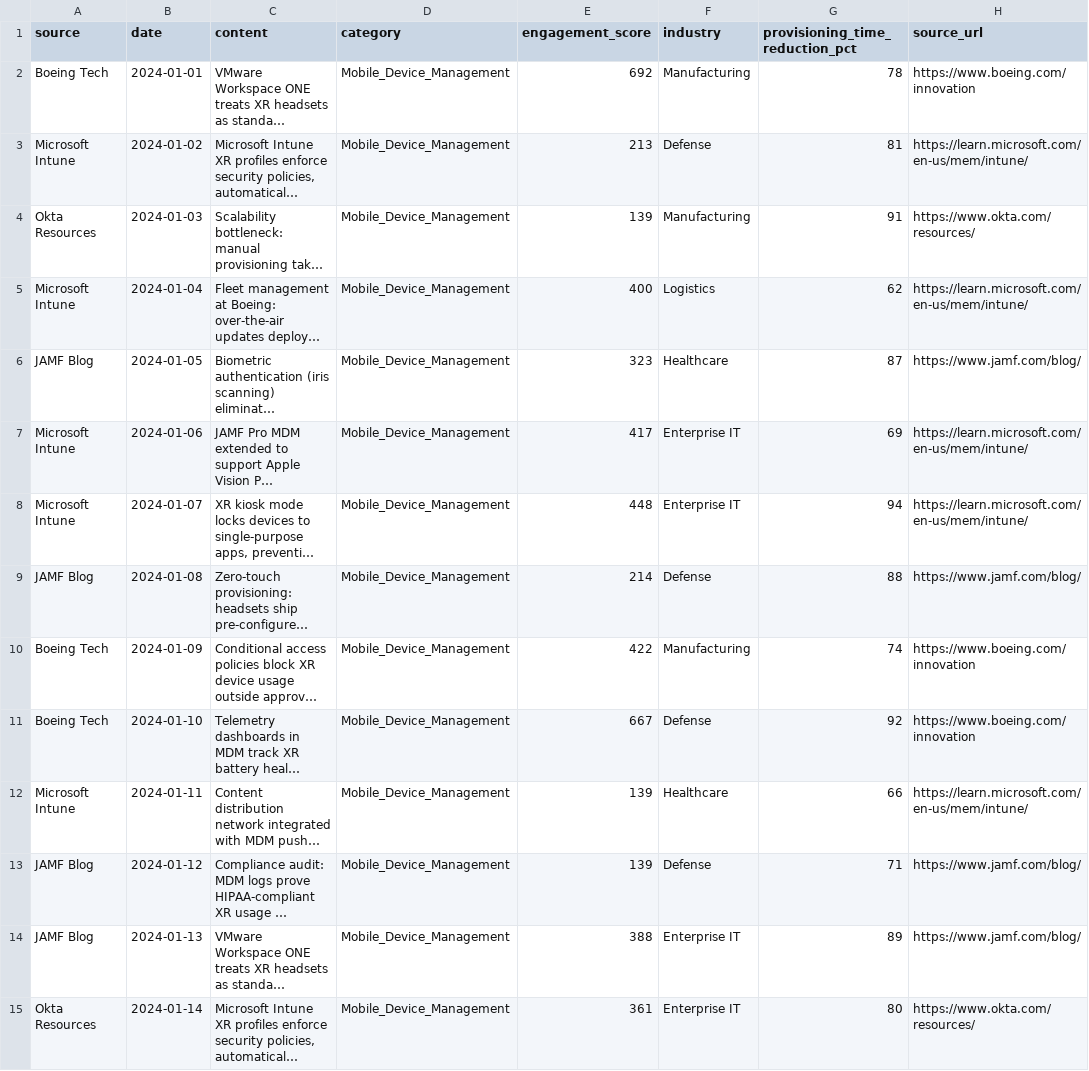
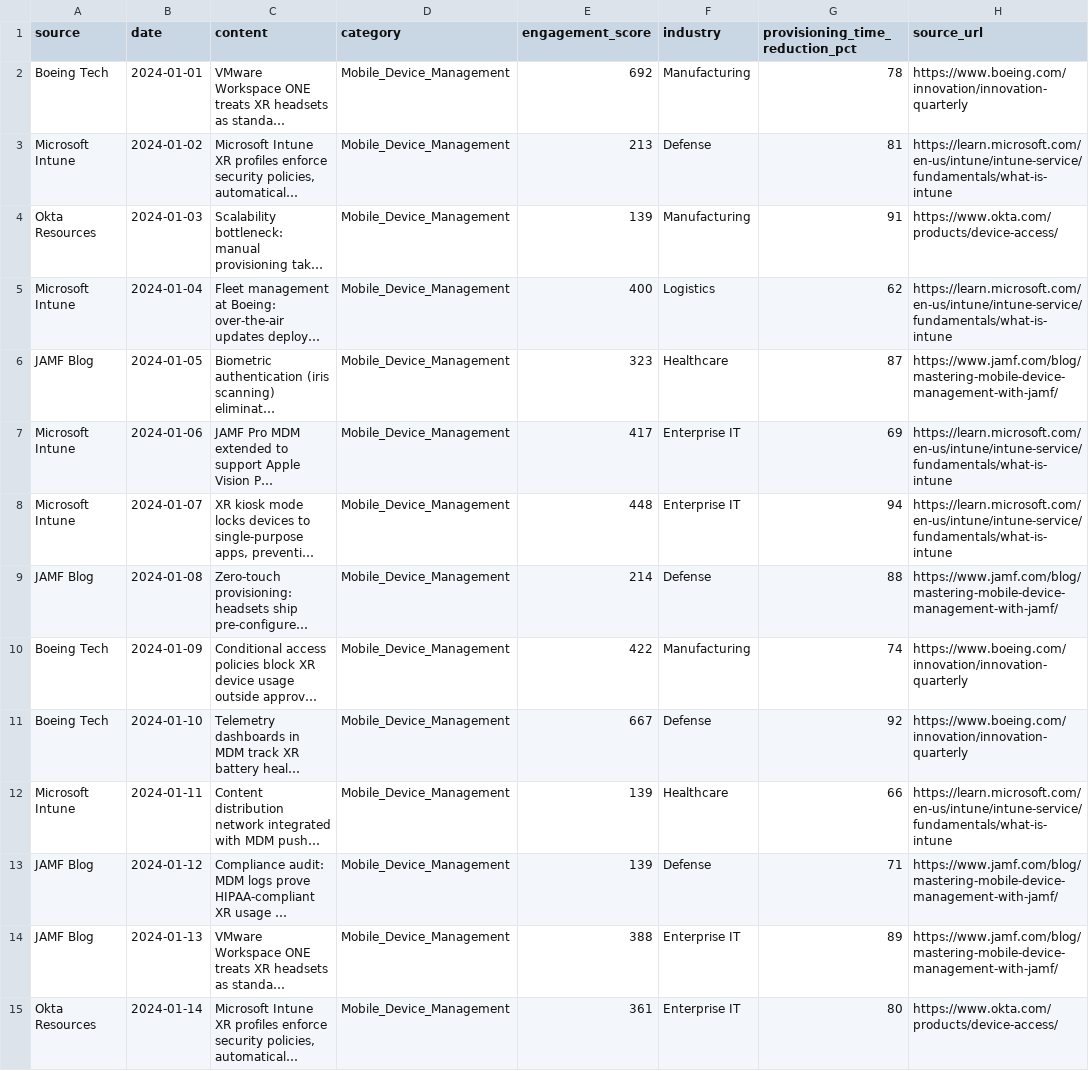
Before and after one commit to aniru888/XR, a CSV file: Alignment to Data Intelligence/extracted_xr_files/XR scalability/XR_04_Mobile_Device_Management_Data.csv, drawn as a sheet; only a part is shown; long unchanged cells end in …; the diff covers the shown part only; the diff names each change by its address in the sheet, - before the commit and + after, or states it on an @@ line.

```diff
--- a/Alignment to Data Intelligence/extracted_xr_files/XR scalability/XR_04_Mobile_Device_Management_Data.csv
+++ b/Alignment to Data Intelligence/extracted_xr_files/XR scalability/XR_04_Mobile_Device_Management_Data.csv
-H2 (source_url): https://www.boeing.com/innovation
+H2 (source_url): https://www.boeing.com/innovation/innovation-quarterly
-H3 (source_url): https://learn.microsoft.com/en-us/mem/intune/
+H3 (source_url): https://learn.microsoft.com/en-us/intune/intune-service/fundamentals/what-is-intune
-H4 (source_url): https://www.okta.com/resources/
+H4 (source_url): https://www.okta.com/products/device-access/
-H5 (source_url): https://learn.microsoft.com/en-us/mem/intune/
+H5 (source_url): https://learn.microsoft.com/en-us/intune/intune-service/fundamentals/what-is-intune
-H6 (source_url): https://www.jamf.com/blog/
+H6 (source_url): https://www.jamf.com/blog/mastering-mobile-device-management-with-jamf/
-H7:H8 (source_url): https://learn.microsoft.com/en-us/mem/intune/
+H7:H8 (source_url): https://learn.microsoft.com/en-us/intune/intune-service/fundamentals/what-is-intune
-H9 (source_url): https://www.jamf.com/blog/
+H9 (source_url): https://www.jamf.com/blog/mastering-mobile-device-management-with-jamf/
-H10:H11 (source_url): https://www.boeing.com/innovation
+H10:H11 (source_url): https://www.boeing.com/innovation/innovation-quarterly
-H12 (source_url): https://learn.microsoft.com/en-us/mem/intune/
+H12 (source_url): https://learn.microsoft.com/en-us/intune/intune-service/fundamentals/what-is-intune
-H13:H14 (source_url): https://www.jamf.com/blog/
+H13:H14 (source_url): https://www.jamf.com/blog/mastering-mobile-device-management-with-jamf/
-H15 (source_url): https://www.okta.com/resources/
+H15 (source_url): https://www.okta.com/products/device-access/
```
Also changed, not shown: 106 edited cells elsewhere in this file, Alignment to Data Intelligence/extracted_xr_files/XR scalability/XR_01_5G_6G_Connectivity_Data.csv, 3 other files.
